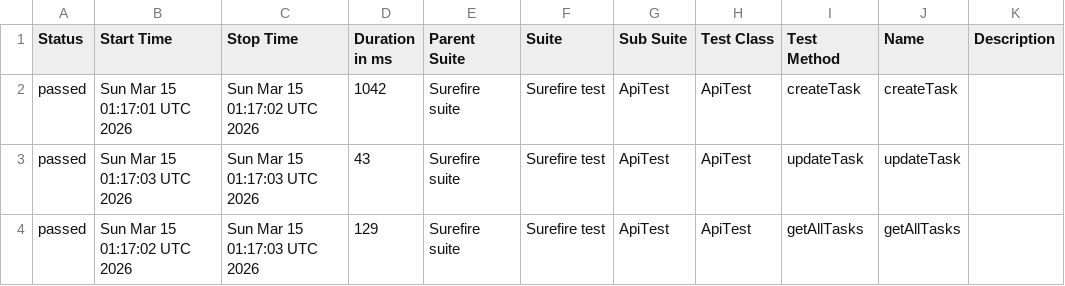
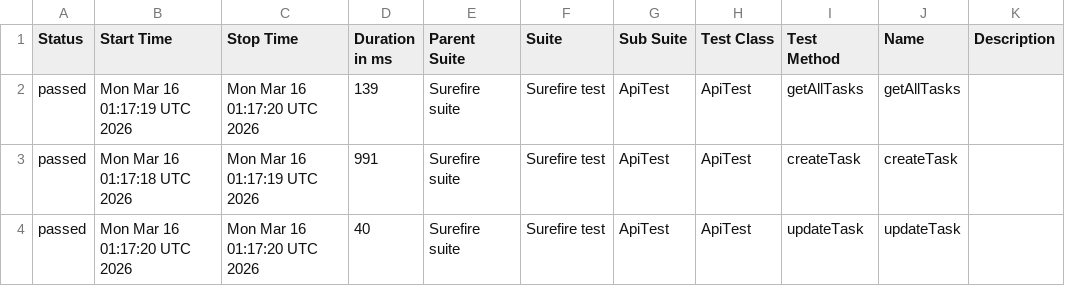
Before and after one commit to MarinaKrasiuk/spf, a CSV file: allure/data/suites.csv, drawn as a sheet.

```diff
--- a/allure/data/suites.csv
+++ b/allure/data/suites.csv
@@ -1,4 +1,4 @@
 "Status","Start Time","Stop Time","Duration in ms","Parent Suite","Suite","Sub Suite","Test Class","Test Method","Name","Description"
-"passed","Sun Mar 15 01:17:01 UTC 2026","Sun Mar 15 01:17:02 UTC 2026","1042","Surefire suite","Surefire test","ApiTest","ApiTest","createTask","createTask",""
-"passed","Sun Mar 15 01:17:03 UTC 2026","Sun Mar 15 01:17:03 UTC 2026","43","Surefire suite","Surefire test","ApiTest","ApiTest","updateTask","updateTask",""
-"passed","Sun Mar 15 01:17:02 UTC 2026","Sun Mar 15 01:17:03 UTC 2026","129","Surefire suite","Surefire test","ApiTest","ApiTest","getAllTasks","getAllTasks",""
+"passed","Mon Mar 16 01:17:19 UTC 2026","Mon Mar 16 01:17:20 UTC 2026","139","Surefire suite","Surefire test","ApiTest","ApiTest","getAllTasks","getAllTasks",""
+"passed","Mon Mar 16 01:17:18 UTC 2026","Mon Mar 16 01:17:19 UTC 2026","991","Surefire suite","Surefire test","ApiTest","ApiTest","createTask","createTask",""
+"passed","Mon Mar 16 01:17:20 UTC 2026","Mon Mar 16 01:17:20 UTC 2026","40","Surefire suite","Surefire test","ApiTest","ApiTest","updateTask","updateTask",""
```
Also changed, not shown: 20 other files.
